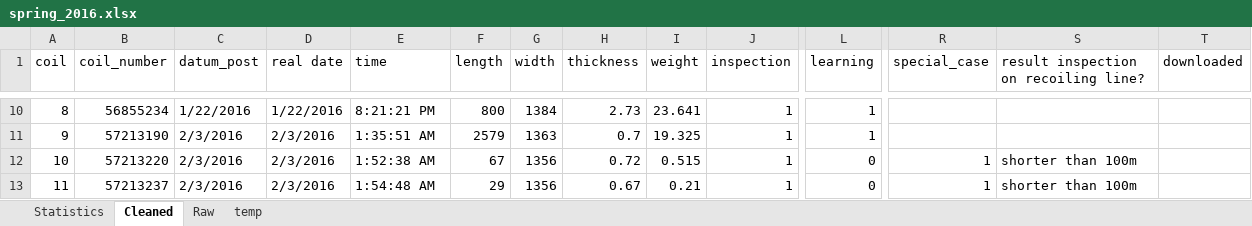
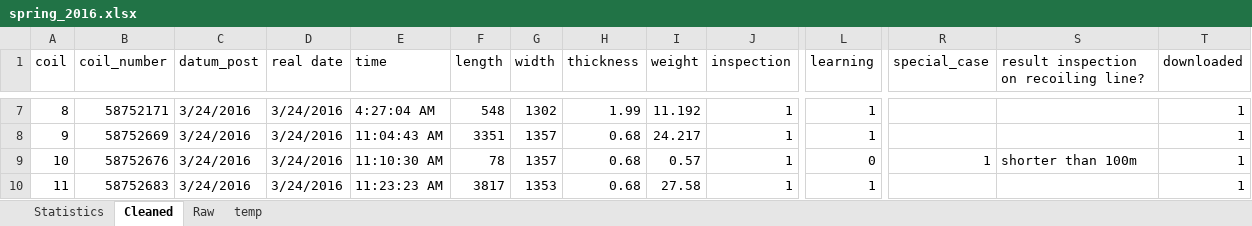
Before and after one commit to hugueschips/taf, an Excel workbook: excel/spring_2016.xlsx, sheet Cleaned, drawn as a sheet; only a part is shown, gaps mark what is left out; values as stored, in another font and other column widths than the file's, no cell formats; addresses are those after the commit; the diff covers the shown part only; the diff names each change by its address in the sheet, - before the commit and + after, or states it on an @@ line.

```diff
--- a/excel/spring_2016.xlsx (sheet Cleaned)
+++ b/excel/spring_2016.xlsx (sheet Cleaned)
-B7 (coil_number): 56855234
+B7 (coil_number): 58752171
-C7 (datum_post): 1/22/2016
+C7 (datum_post): 3/24/2016
-D7 (real date): 1/22/2016
+D7 (real date): 3/24/2016
-E7 (time): 8:21:21 PM
+E7 (time): 4:27:04 AM
-F7 (length): 800
+F7 (length): 548
-G7 (width): 1384
+G7 (width): 1302
-H7 (thickness): 2.73
+H7 (thickness): 1.99
-I7 (weight): 23.641
+I7 (weight): 11.192
-T7:T10 (downloaded): (empty)
+T7:T10 (downloaded): 1
-B8 (coil_number): 57213190
+B8 (coil_number): 58752669
-C8:C10 (datum_post): 2/3/2016
+C8:C10 (datum_post): 3/24/2016
-D8:D10 (real date): 2/3/2016
+D8:D10 (real date): 3/24/2016
-E8 (time): 1:35:51 AM
+E8 (time): 11:04:43 AM
-F8 (length): 2579
+F8 (length): 3351
-G8 (width): 1363
+G8 (width): 1357
-H8 (thickness): 0.7
+H8 (thickness): 0.68
-I8 (weight): 19.325
+I8 (weight): 24.217
-B9 (coil_number): 57213220
+B9 (coil_number): 58752676
-E9 (time): 1:52:38 AM
+E9 (time): 11:10:30 AM
-F9 (length): 67
+F9 (length): 78
-G9 (width): 1356
+G9 (width): 1357
-H9 (thickness): 0.72
+H9 (thickness): 0.68
-I9 (weight): 0.515
+I9 (weight): 0.57
-B10 (coil_number): 57213237
+B10 (coil_number): 58752683
-E10 (time): 1:54:48 AM
+E10 (time): 11:23:23 AM
-F10 (length): 29
+F10 (length): 3817
-G10 (width): 1356
+G10 (width): 1353
-H10 (thickness): 0.67
+H10 (thickness): 0.68
-I10 (weight): 0.21
+I10 (weight): 27.58
-L10 (learning): 0
+L10 (learning): 1
-R10 (special_case): 1
+R10 (special_case): (empty)
-S10: shorter than 100m
+S10: (empty)
```
Also changed, not shown: 25 added rows, 58 removed rows and 615 edited cells elsewhere in this sheet, sheet Statistics, cell formats, formulas that keep their value, charts or pictures, 48 other files.
